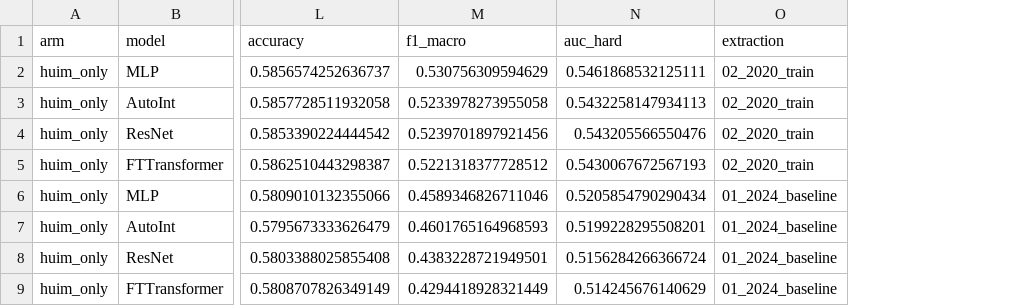
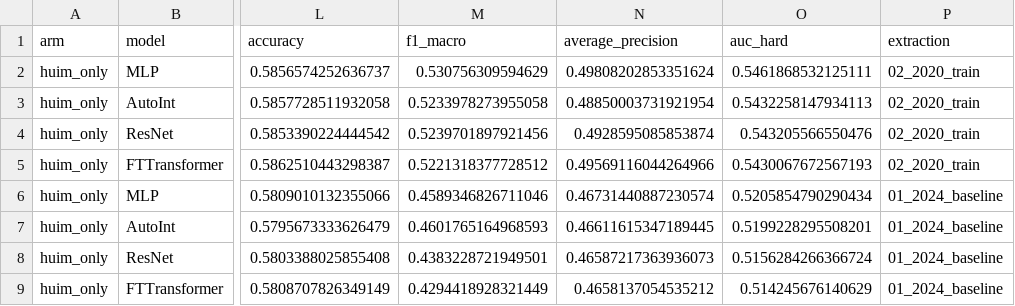
Before and after one commit to brkeudunman/Delay-data, a CSV file: exp/Tab_exp/ablations/04_huim_only/results.csv, drawn as a sheet; only a part is shown, gaps mark what is left out; the diff names each change by its address in the sheet, - before the commit and + after, or states it on an @@ line.

```diff
--- a/exp/Tab_exp/ablations/04_huim_only/results.csv
+++ b/exp/Tab_exp/ablations/04_huim_only/results.csv
+column N (average_precision), rows 2-9: 0.49808202853351624 | 0.48850003731921954 | 0.4928595085853874 | 0.49569116044264966 | 0.46731440887230574 | 0.46611615347189445 | 0.46587217363936073 | 0.4658137054535212
```
Also changed, not shown: exp/Tab_exp/ablations/02_shap_only/results.csv, exp/Tab_exp/ablations/03_shap_plus_huim/results.csv, 7 other files.
